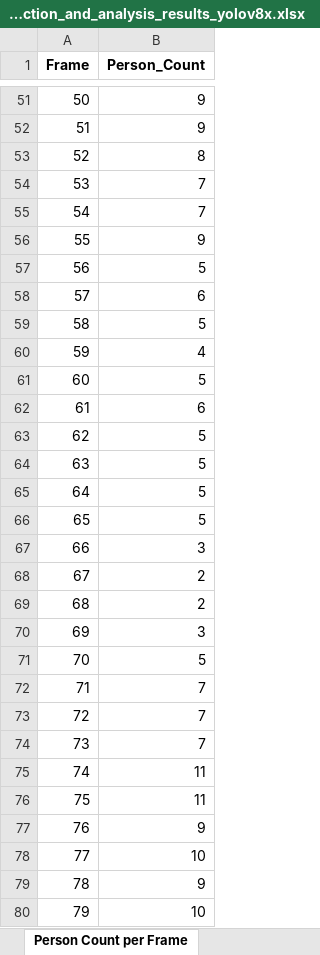
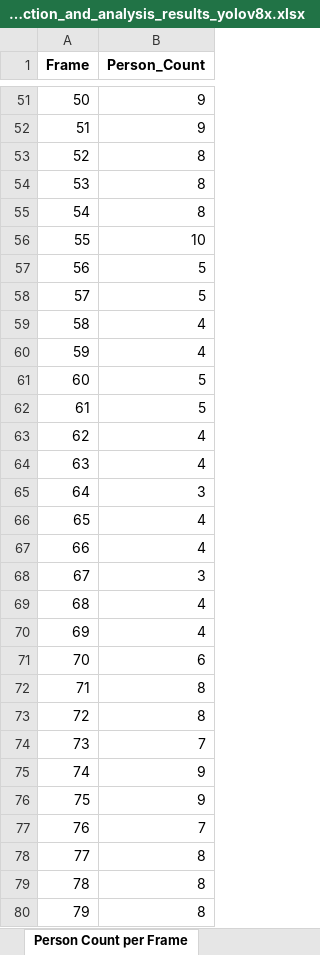
Before and after one commit to pxtricx/Alpha-tracking, an Excel workbook: video_prediction/media/results/detection_and_analysis_results_yolov8x.xlsx, sheet Person Count per Frame, drawn as a sheet; only a part is shown, gaps mark what is left out; values as stored, in another font and other column widths than the file's, no borders; the diff covers the shown part only; the diff names each change by its address in the sheet, - before the commit and + after, or states it on an @@ line.

```diff
--- a/video_prediction/media/results/detection_and_analysis_results_yolov8x.xlsx (sheet Person Count per Frame)
+++ b/video_prediction/media/results/detection_and_analysis_results_yolov8x.xlsx (sheet Person Count per Frame)
-B54:B55 (Person_Count): 7
+B54:B55 (Person_Count): 8
-B56 (Person_Count): 9
+B56 (Person_Count): 10
-B58 (Person_Count): 6
+B58 (Person_Count): 5
-B59 (Person_Count): 5
+B59 (Person_Count): 4
-B62 (Person_Count): 6
+B62 (Person_Count): 5
-B63:B64 (Person_Count): 5
+B63:B64 (Person_Count): 4
-B65 (Person_Count): 5
+B65 (Person_Count): 3
-B66 (Person_Count): 5
+B66 (Person_Count): 4
-B67 (Person_Count): 3
+B67 (Person_Count): 4
-B68 (Person_Count): 2
+B68 (Person_Count): 3
-B69 (Person_Count): 2
+B69 (Person_Count): 4
-B70 (Person_Count): 3
+B70 (Person_Count): 4
-B71 (Person_Count): 5
+B71 (Person_Count): 6
-B72:B73 (Person_Count): 7
+B72:B73 (Person_Count): 8
-B75:B76 (Person_Count): 11
+B75:B76 (Person_Count): 9
-B77 (Person_Count): 9
+B77 (Person_Count): 7
-B78 (Person_Count): 10
+B78 (Person_Count): 8
-B79 (Person_Count): 9
+B79 (Person_Count): 8
-B80 (Person_Count): 10
+B80 (Person_Count): 8
```
Also changed, not shown: 42 edited cells elsewhere in this sheet, sheet Image Analysis, sheet Processing Time, sheet Person Count mean, sheet Confusion Matrix, sheet Detection Metrics, 17 other files.
